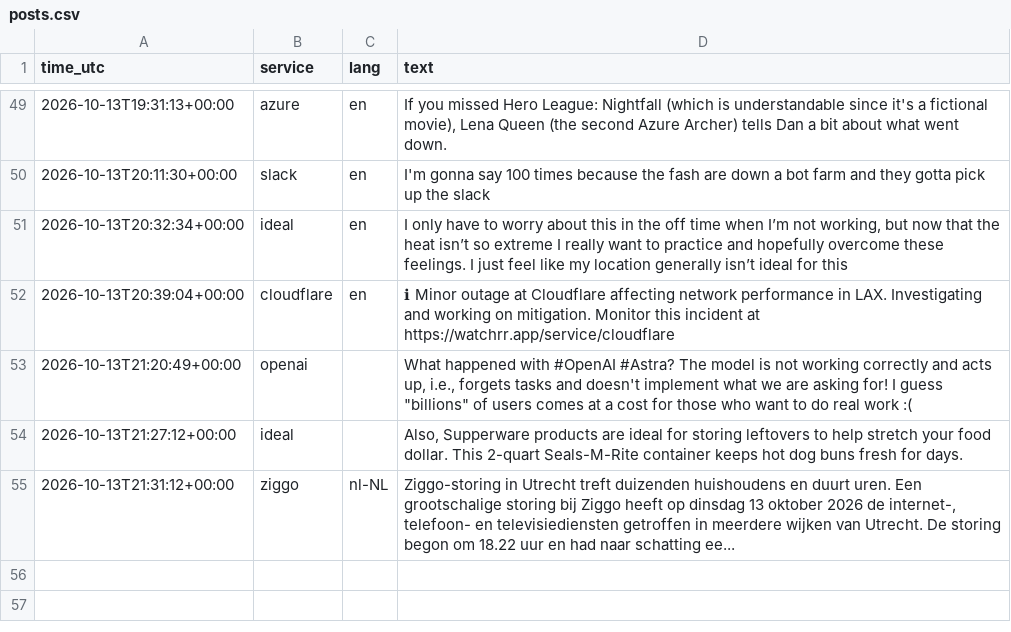
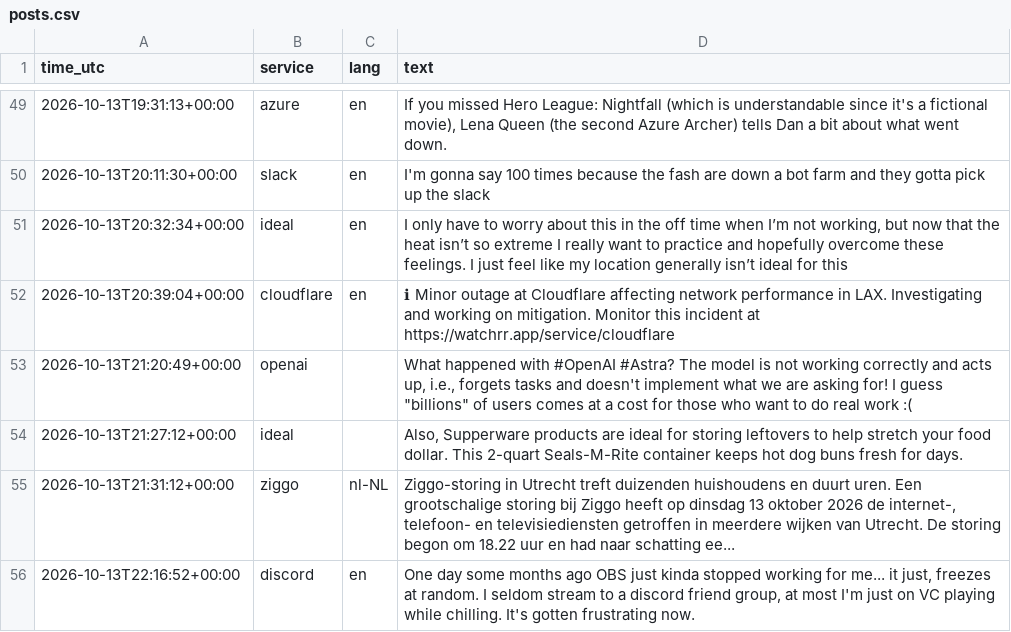
Before and after one commit to 8Y12N/ai4g-portfolio-Yazan_Nemo, a CSV file: Term 1/Week 6/hackathon/data/posts.csv, drawn as a sheet; only a part is shown, gaps mark what is left out; the diff names each change by its address in the sheet, - before the commit and + after, or states it on an @@ line.

```diff
--- a/Term 1/Week 6/hackathon/data/posts.csv
+++ b/Term 1/Week 6/hackathon/data/posts.csv
+row 56: 2026-10-13T22:16:52+00:00 | discord | en | One day some months ago OBS just kinda stopped working for me... it just, freezes at random. I seldom stream to a discord friend group, at most I'm just on VC playing while chilling. It's gotten frustrating now.
```
Also changed, not shown: Term 1/Week 6/hackathon/data/sentiment.csv, 1 other file.
